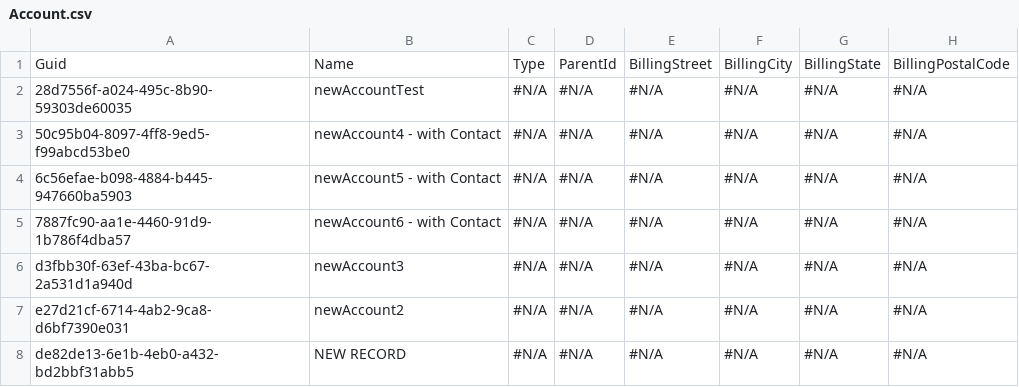
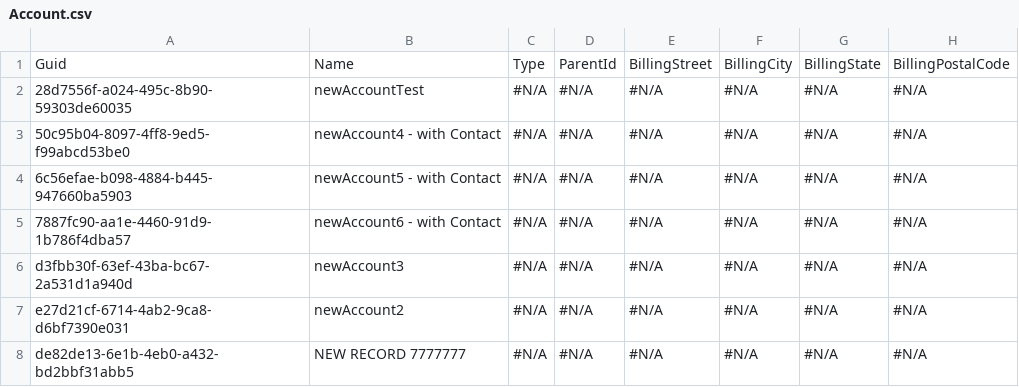
Before and after one commit to lzhdanovich/flexBranchTest, a CSV file: data/Account.csv, drawn as a sheet; only a part is shown; the diff names each change by its address in the sheet, - before the commit and + after, or states it on an @@ line.

Commit message:
athena 2

```diff
--- a/data/Account.csv
+++ b/data/Account.csv
-B8: NEW RECORD
+B8: NEW RECORD 7777777
```
